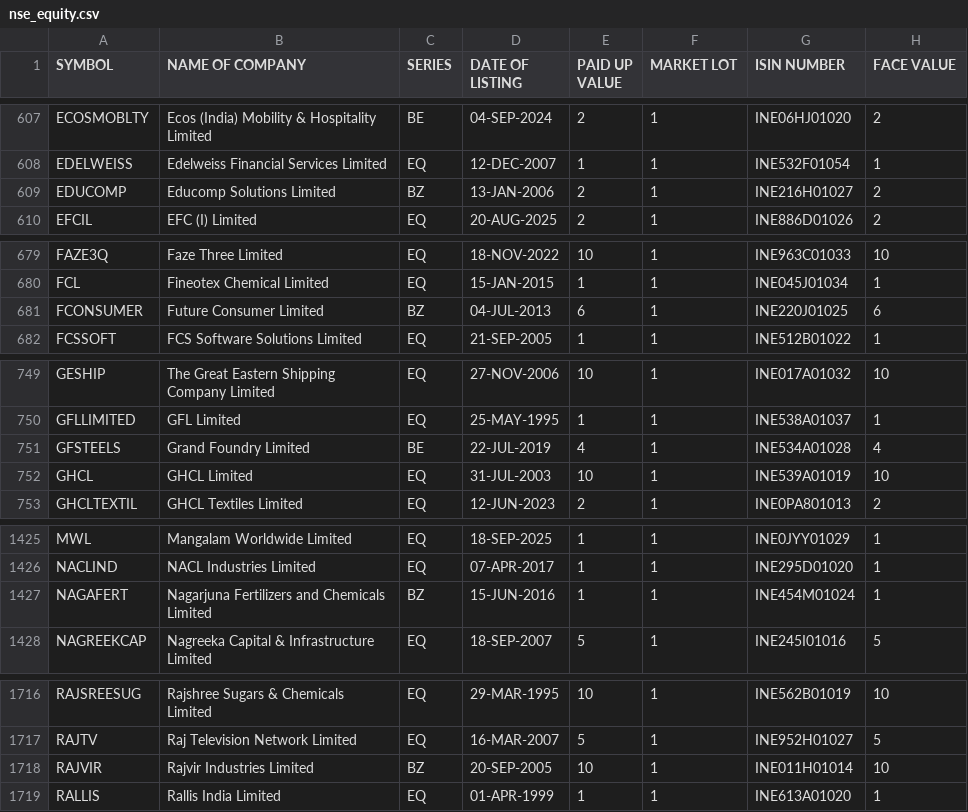
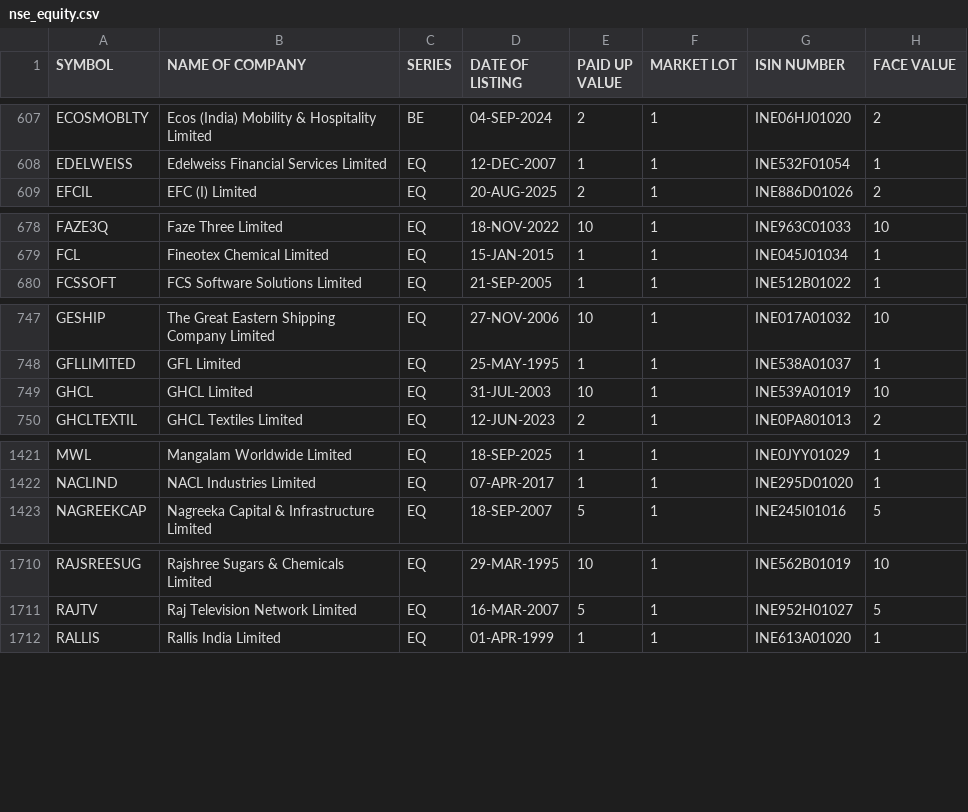
Before and after one commit to udhayaka86/nse-stock-intelligence, a CSV file: data/nse_equity.csv, drawn as a sheet; only a part is shown, gaps mark what is left out; removed rows and columns are numbered as before the commit, all else as after; the diff covers the shown part only; the diff names each change by its address in the sheet, - before the commit and + after, or states it on an @@ line.

```diff
--- a/data/nse_equity.csv
+++ b/data/nse_equity.csv
-row 609: EDUCOMP | Educomp Solutions Limited | BZ | 13-JAN-2006 | 2 | 1 | INE216H01027 | 2
-row 681: FCONSUMER | Future Consumer Limited | BZ | 04-JUL-2013 | 6 | 1 | INE220J01025 | 6
-row 751: GFSTEELS | Grand Foundry Limited | BE | 22-JUL-2019 | 4 | 1 | INE534A01028 | 4
-row 1427: NAGAFERT | Nagarjuna Fertilizers and Chemicals Limited | BZ | 15-JUN-2016 | 1 | 1 | INE454M01024 | 1
-row 1718: RAJVIR | Rajvir Industries Limited | BZ | 20-SEP-2005 | 10 | 1 | INE011H01014 | 10
```
Also changed, not shown: 3 added rows, 8 removed rows and 67 edited cells elsewhere in this file.
